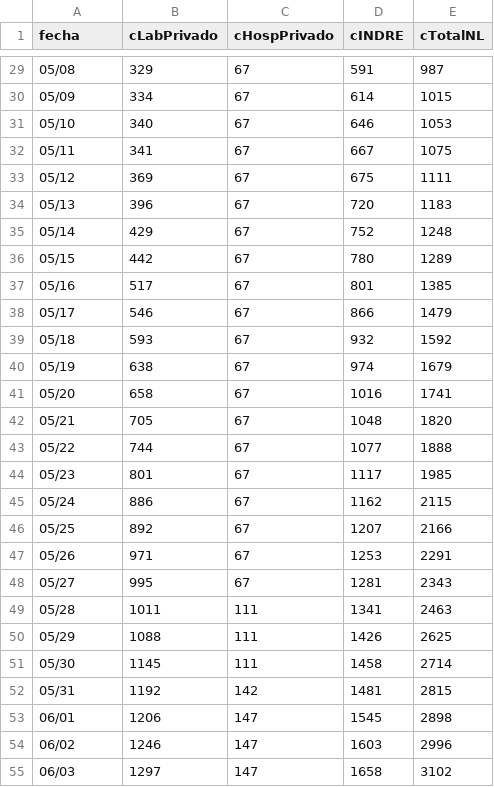
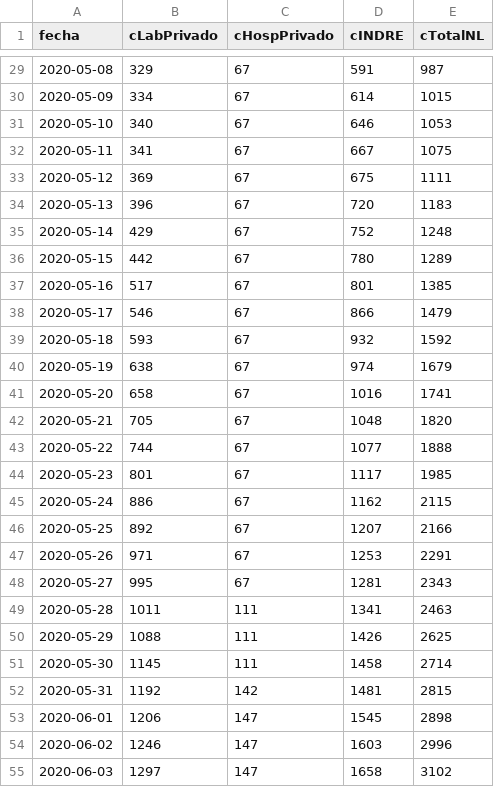
Before and after one commit to eduardosalaz/Covid19-NuevoLeon, a CSV file: conf.csv, drawn as a sheet; only a part is shown, gaps mark what is left out; the diff covers the shown part only.

Commit message:
fechas a YYYY-MM-DD

```diff
--- a/conf.csv
+++ b/conf.csv
@@ -29,27 +29,27 @@ fecha,cLabPrivado,cHospPrivado,cINDRE,cTotalNL
-05/08,329,67,591,987
-05/09,334,67,614,1015
-05/10,340,67,646,1053
-05/11,341,67,667,1075
-05/12,369,67,675,1111
-05/13,396,67,720,1183
-05/14,429,67,752,1248
-05/15,442,67,780,1289
-05/16,517,67,801,1385
-05/17,546,67,866,1479
-05/18,593,67,932,1592
-05/19,638,67,974,1679
-05/20,658,67,1016,1741
-05/21,705,67,1048,1820
-05/22,744,67,1077,1888
-05/23,801,67,1117,1985
-05/24,886,67,1162,2115
-05/25,892,67,1207,2166
-05/26,971,67,1253,2291
-05/27,995,67,1281,2343
-05/28,1011,111,1341,2463
-05/29,1088,111,1426,2625
-05/30,1145,111,1458,2714
-05/31,1192,142,1481,2815
-06/01,1206,147,1545,2898
-06/02,1246,147,1603,2996
-06/03,1297,147,1658,3102
+2020-05-08,329,67,591,987
+2020-05-09,334,67,614,1015
+2020-05-10,340,67,646,1053
+2020-05-11,341,67,667,1075
+2020-05-12,369,67,675,1111
+2020-05-13,396,67,720,1183
+2020-05-14,429,67,752,1248
+2020-05-15,442,67,780,1289
+2020-05-16,517,67,801,1385
+2020-05-17,546,67,866,1479
+2020-05-18,593,67,932,1592
+2020-05-19,638,67,974,1679
+2020-05-20,658,67,1016,1741
+2020-05-21,705,67,1048,1820
+2020-05-22,744,67,1077,1888
+2020-05-23,801,67,1117,1985
+2020-05-24,886,67,1162,2115
+2020-05-25,892,67,1207,2166
+2020-05-26,971,67,1253,2291
+2020-05-27,995,67,1281,2343
+2020-05-28,1011,111,1341,2463
+2020-05-29,1088,111,1426,2625
+2020-05-30,1145,111,1458,2714
+2020-05-31,1192,142,1481,2815
+2020-06-01,1206,147,1545,2898
+2020-06-02,1246,147,1603,2996
+2020-06-03,1297,147,1658,3102
```
Also changed, not shown: 76 edited cells elsewhere in this file, municipios.csv.
